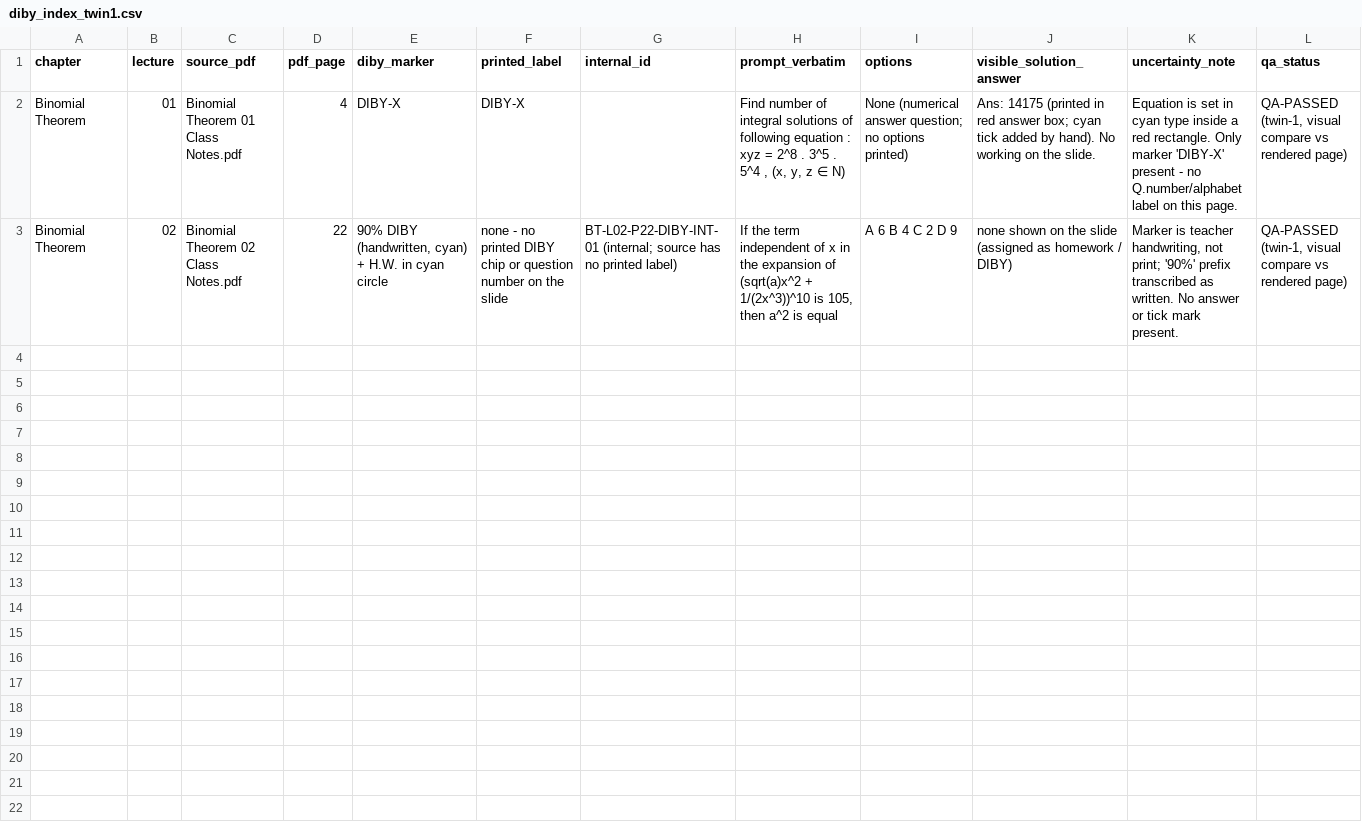
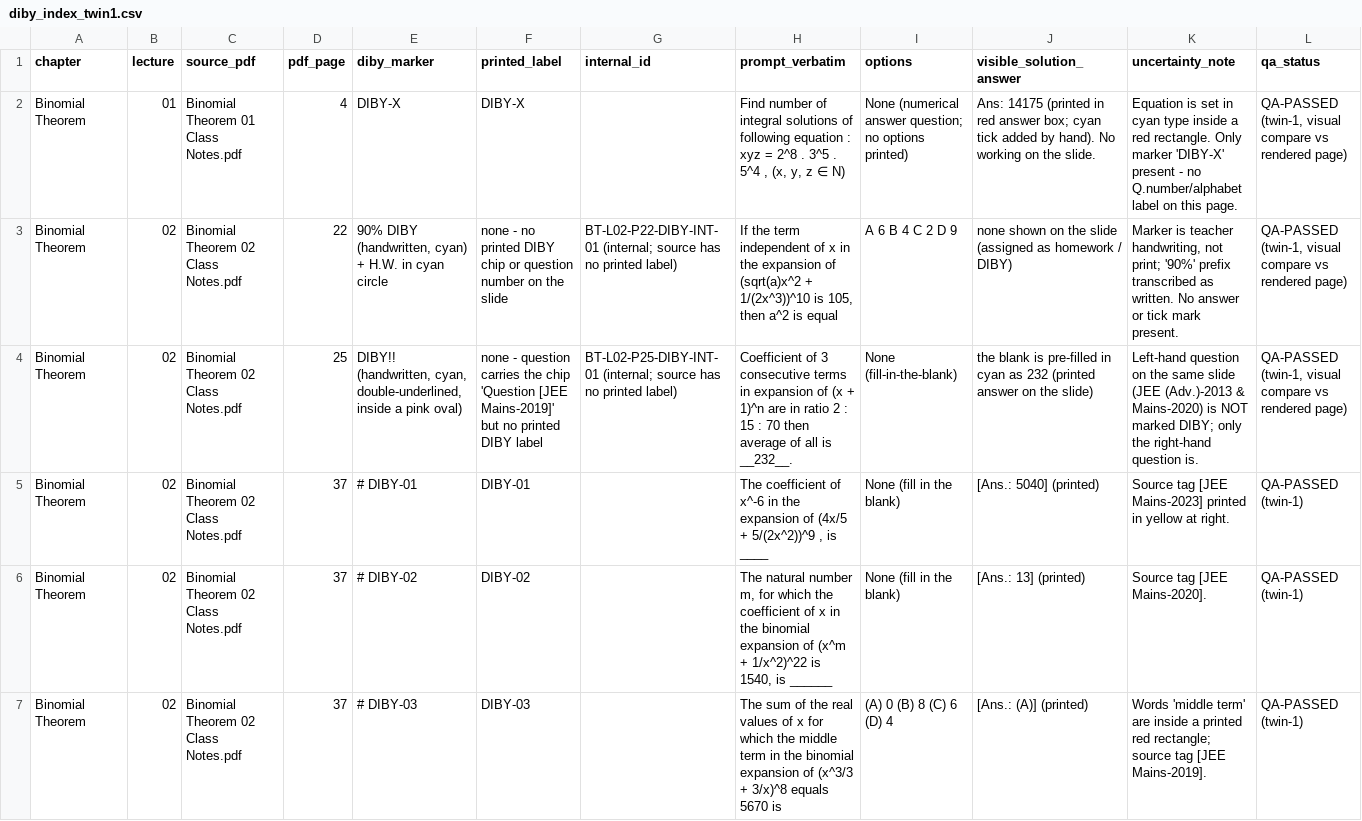
Before and after one commit to jatinvermaherein-jpg/ocr, a CSV file: deliverables/twin-1/diby/diby_index_twin1.csv, drawn as a sheet; only a part is shown; the diff covers the shown part only; the diff names each change by its address in the sheet, - before the commit and + after, or states it on an @@ line.

```diff
--- a/deliverables/twin-1/diby/diby_index_twin1.csv
+++ b/deliverables/twin-1/diby/diby_index_twin1.csv
+row 4: Binomial Theorem | 02 | Binomial Theorem 02 Class Notes.pdf | 25 | DIBY!! (handwritten, cyan, double-underlined, inside a pink oval) | none - question carries the chip 'Question [JEE Mains-2019]' but no printed DIBY label | BT-L02-P25-DIBY-INT-01 (internal; source has no printed label) | Coefficient of 3 consecutive terms in expansion of (x + 1)^n are in ratio 2 : 15 : 70 then average of all is __232__. | None (fill-in-the-blank) | the blank is pre-filled in cyan as 232 (printed answer on the slide) | Left-hand question on the same slide (JEE (Adv.)-2013 & Mains-2020) is NOT marked DIBY; only the right-hand question is. | QA-PASSED (twin-1, visual compare vs rendered page)
+row 5: Binomial Theorem | 02 | Binomial Theorem 02 Class Notes.pdf | 37 | # DIBY-01 | DIBY-01 |  | The coefficient of x^-6 in the expansion of (4x/5 + 5/(2x^2))^9 , is ____ | None (fill in the blank) | [Ans.: 5040] (printed) | Source tag [JEE Mains-2023] printed in yellow at right. | QA-PASSED (twin-1)
+row 6: Binomial Theorem | 02 | Binomial Theorem 02 Class Notes.pdf | 37 | # DIBY-02 | DIBY-02 |  | The natural number m, for which the coefficient of x in the binomial expansion of (x^m + 1/x^2)^22 is 1540, is ______ | None (fill in the blank) | [Ans.: 13] (printed) | Source tag [JEE Mains-2020]. | QA-PASSED (twin-1)
+row 7: Binomial Theorem | 02 | Binomial Theorem 02 Class Notes.pdf | 37 | # DIBY-03 | DIBY-03 |  | The sum of the real values of x for which the middle term in the binomial expansion of (x^3/3 + 3/x)^8 equals 5670 is | (A) 0 (B) 8 (C) 6 (D) 4 | [Ans.: (A)] (printed) | Words 'middle term' are inside a printed red rectangle; source tag [JEE Mains-2019]. | QA-PASSED (twin-1)
```
Also changed, not shown: 3 added rows elsewhere in this file, deliverables/twin-1/page-audit/page_audit_twin1.csv, 7 other files.
